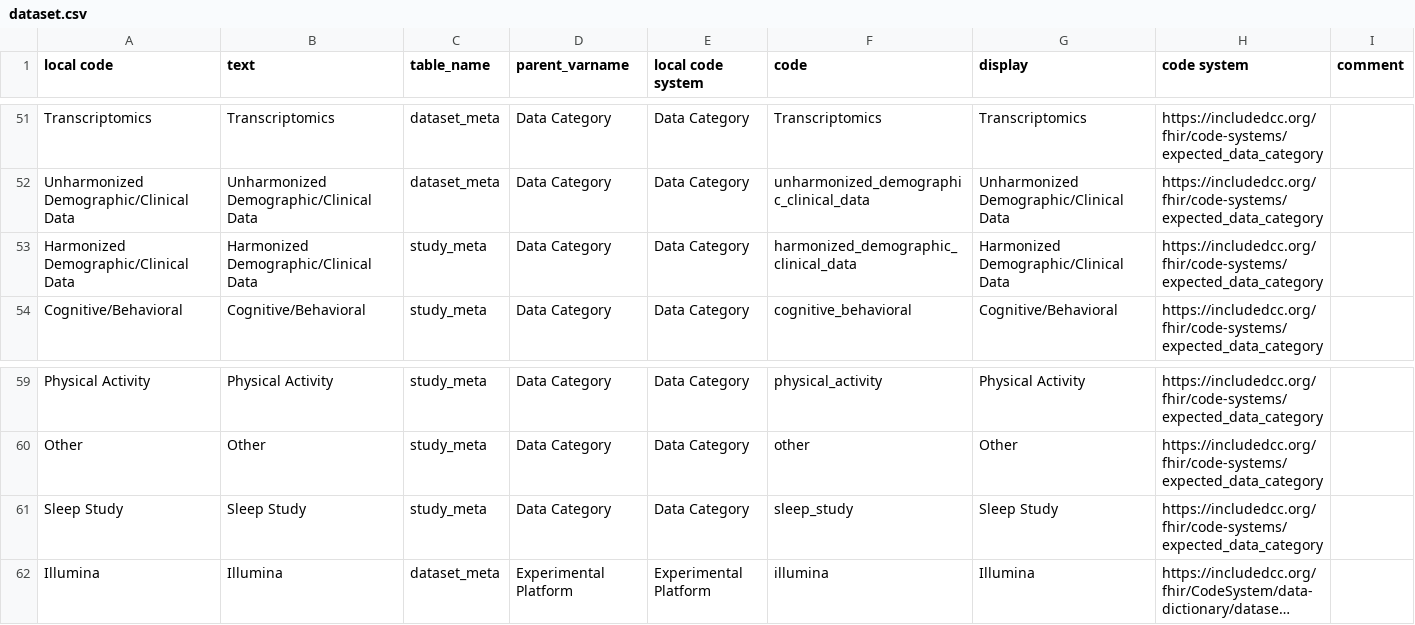
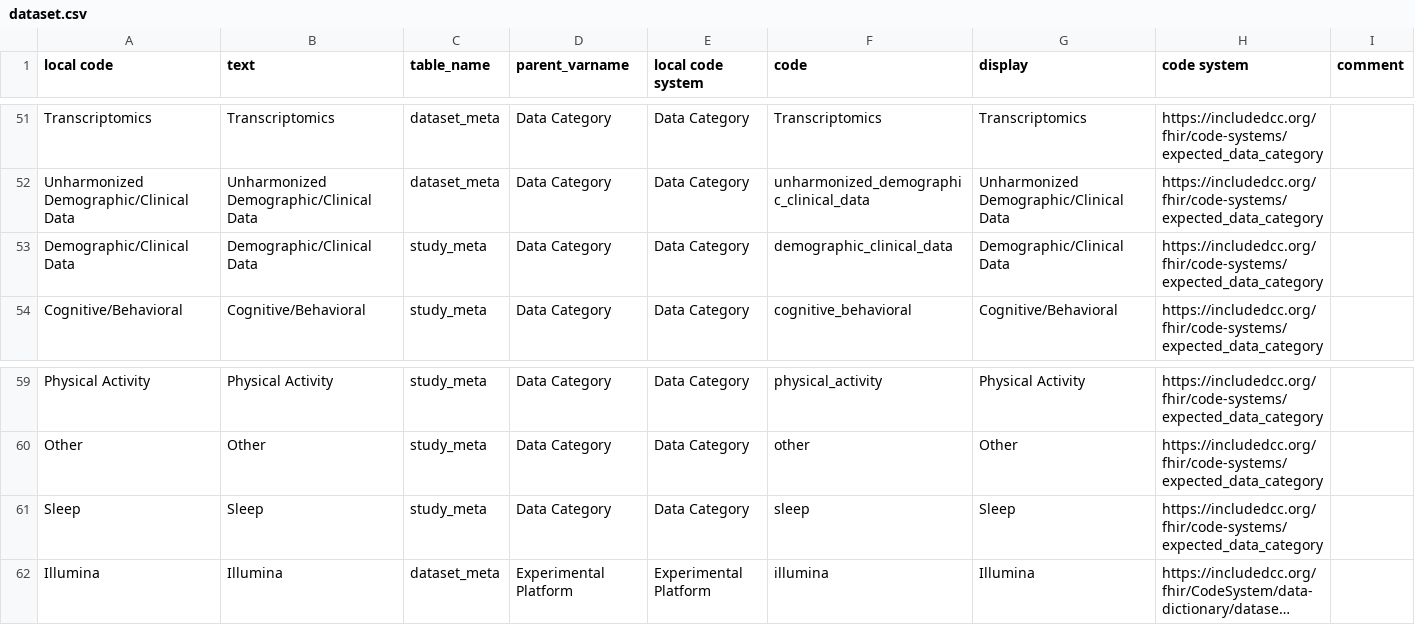
Before and after one commit to include-dcc/whistle-ingest-modular, a CSV file: harmony/dataset.csv, drawn as a sheet; only a part is shown, gaps mark what is left out; long unchanged cells end in …; the diff names each change by its address in the sheet, - before the commit and + after, or states it on an @@ line.

```diff
--- a/harmony/dataset.csv
+++ b/harmony/dataset.csv
-A53 (local code): Harmonized Demographic/Clinical Data
+A53 (local code): Demographic/Clinical Data
-B53 (text): Harmonized Demographic/Clinical Data
+B53 (text): Demographic/Clinical Data
-F53 (code): harmonized_demographic_clinical_data
+F53 (code): demographic_clinical_data
-G53 (display): Harmonized Demographic/Clinical Data
+G53 (display): Demographic/Clinical Data
-A61 (local code): Sleep Study
+A61 (local code): Sleep
-B61 (text): Sleep Study
+B61 (text): Sleep
-F61 (code): sleep_study
+F61 (code): sleep
-G61 (display): Sleep Study
+G61 (display): Sleep
```
Also changed, not shown: harmony/study.csv, 1 other file.
